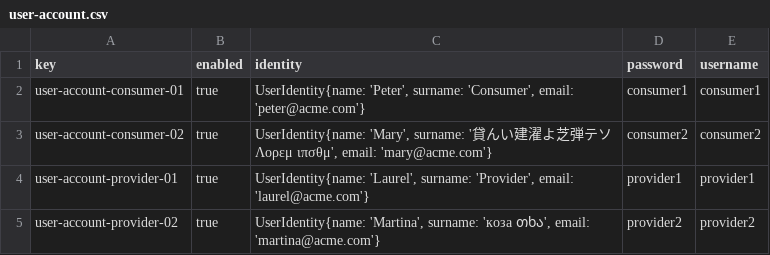
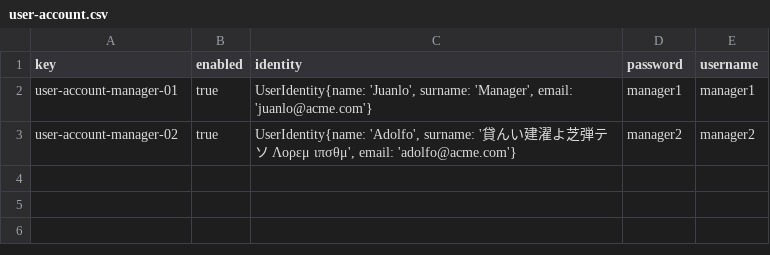
Before and after one commit to juanlo017/c1.034, a CSV file: src/main/webapp/WEB-INF/resources/sample-data/user-account.csv, drawn as a sheet.

Commit message:
Assorted sample data for student1 - DONE

```diff
--- a/src/main/webapp/WEB-INF/resources/sample-data/user-account.csv
+++ b/src/main/webapp/WEB-INF/resources/sample-data/user-account.csv
@@ -1,5 +1,3 @@
 key,enabled,identity,password,username
-user-account-consumer-01,true,"UserIdentity{name: 'Peter', surname: 'Consumer', email: 'peter@acme.com'}",consumer1,consumer1
-user-account-consumer-02,true,"UserIdentity{name: 'Mary', surname: '貸んい建濯よ芝弾テソ Λορεμ ιπσθμ', email: 'mary@acme.com'}",consumer2,consumer2
-user-account-provider-01,true,"UserIdentity{name: 'Laurel', surname: 'Provider', email: 'laurel@acme.com'}",provider1,provider1
-user-account-provider-02,true,"UserIdentity{name: 'Martina', surname: 'коза თხა', email: 'martina@acme.com'}",provider2,provider2
+user-account-manager-01,true,"UserIdentity{name: 'Juanlo', surname: 'Manager', email: 'juanlo@acme.com'}",manager1,manager1
+user-account-manager-02,true,"UserIdentity{name: 'Adolfo', surname: '貸んい建濯よ芝弾テソ Λορεμ ιπσθμ', email: 'adolfo@acme.com'}",manager2,manager2
```
Also changed, not shown: src/main/webapp/WEB-INF/resources/initial-data/user-account.csv, 7 other files.
